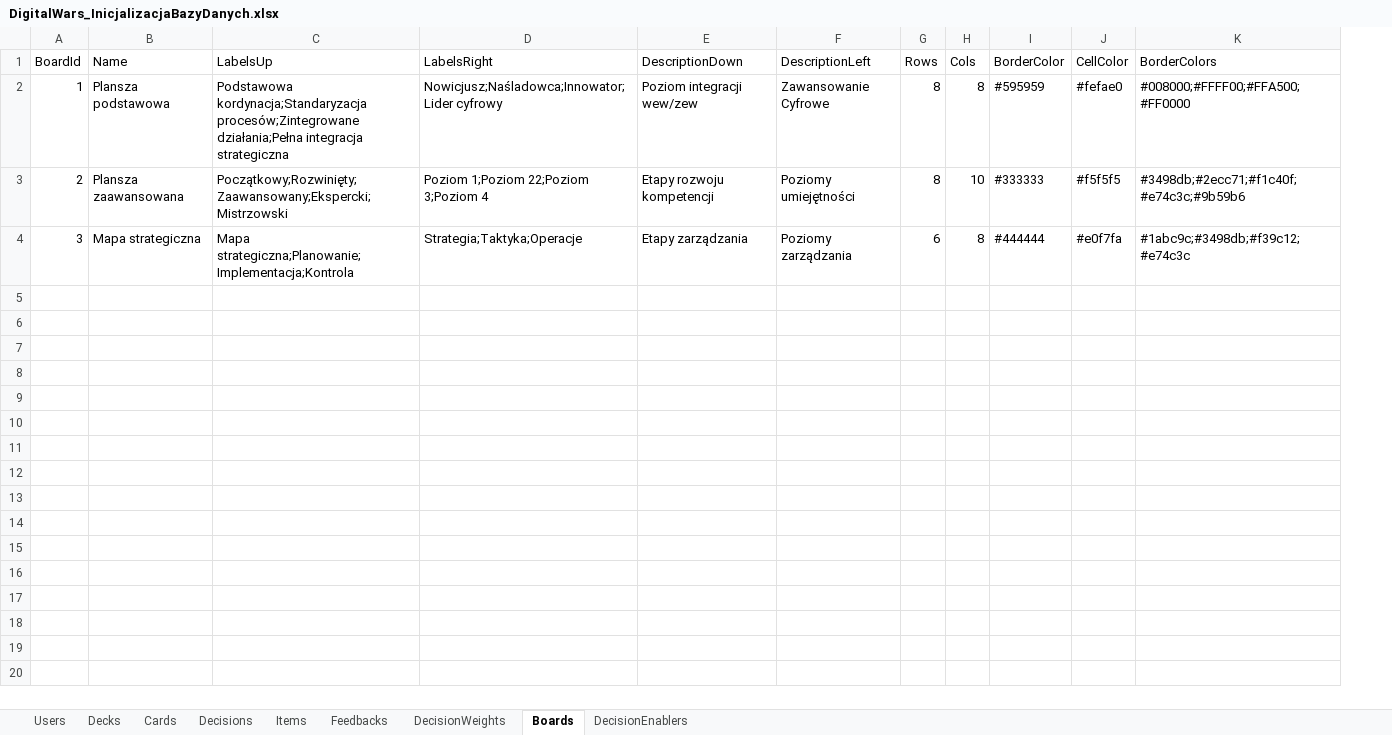
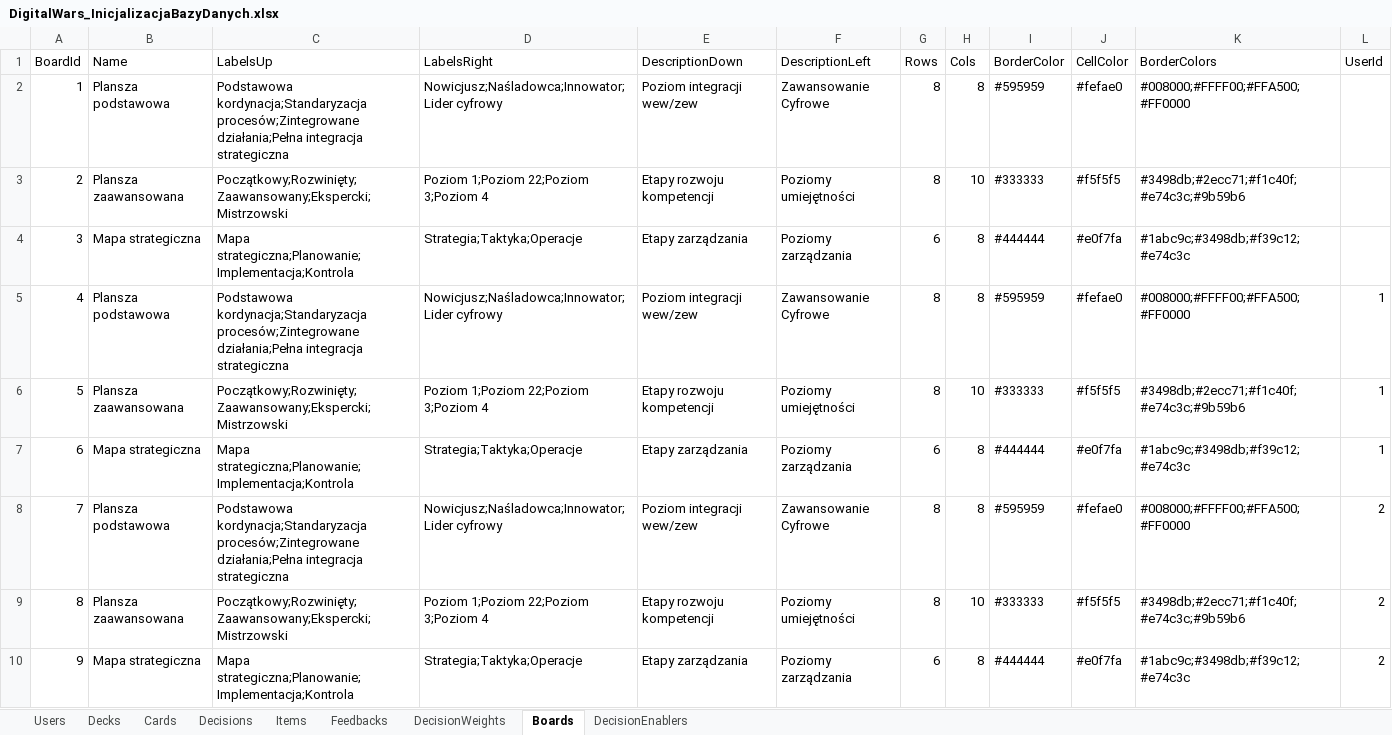
Before and after one commit to Kalimedess/ITM_ProjektZespo-owy, an Excel workbook: backend/Initializers/DigitalWars_InicjalizacjaBazyDanych.xlsx, sheet Boards, drawn as a sheet; values as stored, in another font and other column widths than the file's, no borders; the diff names each change by its address in the sheet, - before the commit and + after, or states it on an @@ line.

```diff
--- a/backend/Initializers/DigitalWars_InicjalizacjaBazyDanych.xlsx (sheet Boards)
+++ b/backend/Initializers/DigitalWars_InicjalizacjaBazyDanych.xlsx (sheet Boards)
+column L (UserId), empty
+row 5: 4 | Plansza podstawowa | Podstawowa kordynacja;Standaryzacja procesów;Zintegrowane działania;Pełna integracja strategiczna | Nowicjusz;Naśladowca;Innowator;Lider cyfrowy | Poziom integracji wew/zew | Zawansowanie Cyfrowe | 8 | 8 | #595959 | #fefae0 | #008000;#FFFF00;#FFA500;#FF0000 | 1
+row 6: 5 | Plansza zaawansowana | Początkowy;Rozwinięty;Zaawansowany;Ekspercki;Mistrzowski | Poziom 1;Poziom 22;Poziom 3;Poziom 4 | Etapy rozwoju kompetencji | Poziomy umiejętności | 8 | 10 | #333333 | #f5f5f5 | #3498db;#2ecc71;#f1c40f;#e74c3c;#9b59b6 | 1
+row 7: 6 | Mapa strategiczna | Mapa strategiczna;Planowanie;Implementacja;Kontrola | Strategia;Taktyka;Operacje | Etapy zarządzania | Poziomy zarządzania | 6 | 8 | #444444 | #e0f7fa | #1abc9c;#3498db;#f39c12;#e74c3c | 1
+row 8: 7 | Plansza podstawowa | Podstawowa kordynacja;Standaryzacja procesów;Zintegrowane działania;Pełna integracja strategiczna | Nowicjusz;Naśladowca;Innowator;Lider cyfrowy | Poziom integracji wew/zew | Zawansowanie Cyfrowe | 8 | 8 | #595959 | #fefae0 | #008000;#FFFF00;#FFA500;#FF0000 | 2
+row 9: 8 | Plansza zaawansowana | Początkowy;Rozwinięty;Zaawansowany;Ekspercki;Mistrzowski | Poziom 1;Poziom 22;Poziom 3;Poziom 4 | Etapy rozwoju kompetencji | Poziomy umiejętności | 8 | 10 | #333333 | #f5f5f5 | #3498db;#2ecc71;#f1c40f;#e74c3c;#9b59b6 | 2
+row 10: 9 | Mapa strategiczna | Mapa strategiczna;Planowanie;Implementacja;Kontrola | Strategia;Taktyka;Operacje | Etapy zarządzania | Poziomy zarządzania | 6 | 8 | #444444 | #e0f7fa | #1abc9c;#3498db;#f39c12;#e74c3c | 2
```
Also changed, not shown: sheet Feedbacks, sheet Decisions, sheet Items, sheet Cards, sheet Decks, backend/bin/Debug/net8.0/Initializers/DigitalWars_InicjalizacjaBazyDanych.xlsx, 24 other files.
